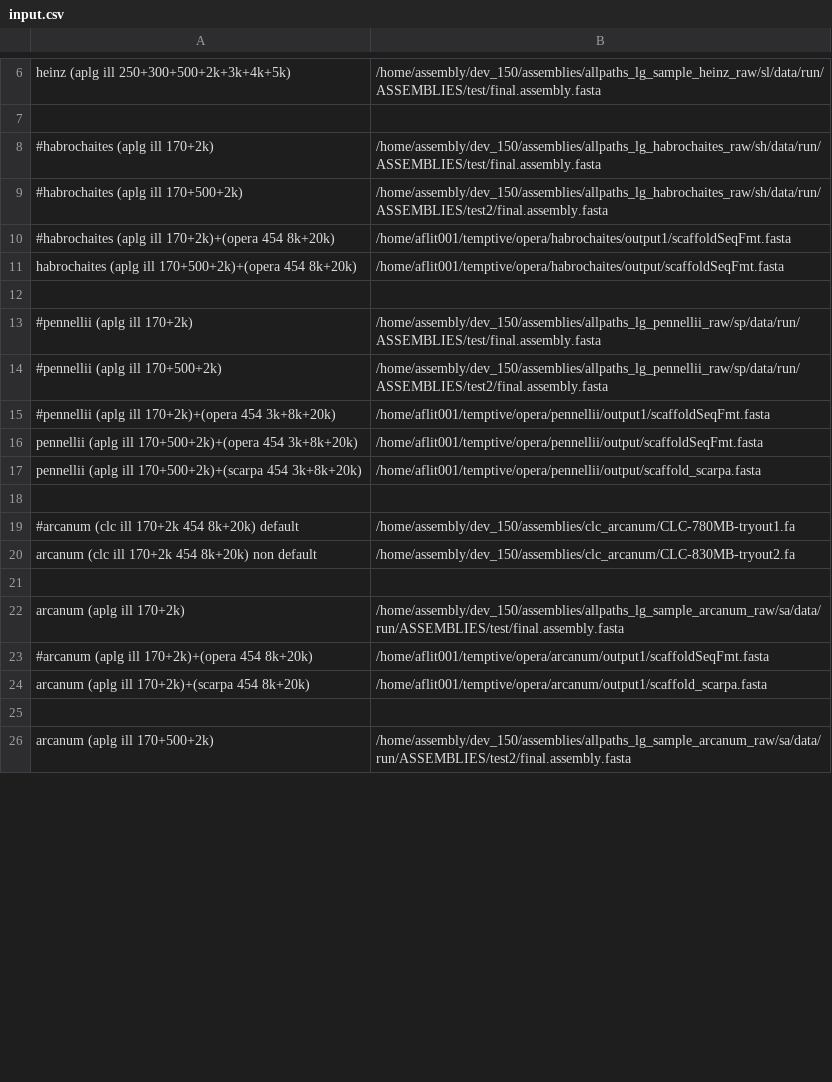
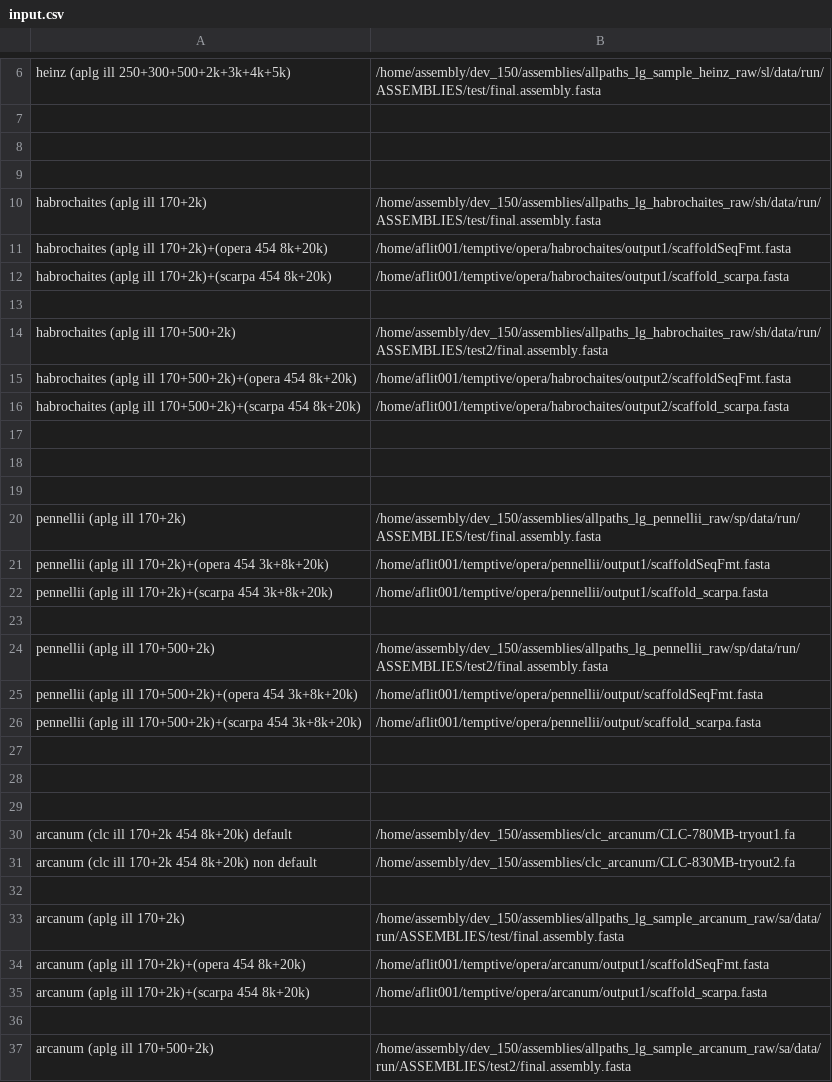
Before and after one commit to jvhaarst/A50-plot, a CSV file: input.csv, drawn as a sheet; only a part is shown, gaps mark what is left out; the diff covers the shown part only.

```diff
--- a/input.csv
+++ b/input.csv
@@ -7,10 +7,19 @@ heinz (aplg ill 250+300+500+2k+3k+4k+5k),/home/assembly/dev_150/assemblies/allpa
 ,
-#habrochaites (aplg ill 170+2k),/home/assembly/dev_150/assemblies/allpaths_lg_habrochaites_raw/sh/data/run/ASSEMBLIES/test/final.assembly.fasta
-#habrochaites (aplg ill 170+500+2k),/home/assembly/dev_150/assemblies/allpaths_lg_habrochaites_raw/sh/data/run/ASSEMBLIES/test2/final.assembly.fasta
-#habrochaites (aplg ill 170+2k)+(opera 454 8k+20k),/home/aflit001/temptive/opera/habrochaites/output1/scaffoldSeqFmt.fasta
-habrochaites (aplg ill 170+500+2k)+(opera 454 8k+20k),/home/aflit001/temptive/opera/habrochaites/output/scaffoldSeqFmt.fasta
 ,
-#pennellii (aplg ill 170+2k),/home/assembly/dev_150/assemblies/allpaths_lg_pennellii_raw/sp/data/run/ASSEMBLIES/test/final.assembly.fasta
-#pennellii (aplg ill 170+500+2k),/home/assembly/dev_150/assemblies/allpaths_lg_pennellii_raw/sp/data/run/ASSEMBLIES/test2/final.assembly.fasta
-#pennellii (aplg ill 170+2k)+(opera 454 3k+8k+20k),/home/aflit001/temptive/opera/pennellii/output1/scaffoldSeqFmt.fasta
+,
+habrochaites (aplg ill 170+2k),/home/assembly/dev_150/assemblies/allpaths_lg_habrochaites_raw/sh/data/run/ASSEMBLIES/test/final.assembly.fasta
+habrochaites (aplg ill 170+2k)+(opera 454 8k+20k),/home/aflit001/temptive/opera/habrochaites/output1/scaffoldSeqFmt.fasta
+habrochaites (aplg ill 170+2k)+(scarpa 454 8k+20k),/home/aflit001/temptive/opera/habrochaites/output1/scaffold_scarpa.fasta
+,
+habrochaites (aplg ill 170+500+2k),/home/assembly/dev_150/assemblies/allpaths_lg_habrochaites_raw/sh/data/run/ASSEMBLIES/test2/final.assembly.fasta
+habrochaites (aplg ill 170+500+2k)+(opera 454 8k+20k),/home/aflit001/temptive/opera/habrochaites/output2/scaffoldSeqFmt.fasta
+habrochaites (aplg ill 170+500+2k)+(scarpa 454 8k+20k),/home/aflit001/temptive/opera/habrochaites/output2/scaffold_scarpa.fasta
+,
+,
+,
+pennellii (aplg ill 170+2k),/home/assembly/dev_150/assemblies/allpaths_lg_pennellii_raw/sp/data/run/ASSEMBLIES/test/final.assembly.fasta
+pennellii (aplg ill 170+2k)+(opera 454 3k+8k+20k),/home/aflit001/temptive/opera/pennellii/output1/scaffoldSeqFmt.fasta
+pennellii (aplg ill 170+2k)+(scarpa 454 3k+8k+20k),/home/aflit001/temptive/opera/pennellii/output1/scaffold_scarpa.fasta
+,
+pennellii (aplg ill 170+500+2k),/home/assembly/dev_150/assemblies/allpaths_lg_pennellii_raw/sp/data/run/ASSEMBLIES/test2/final.assembly.fasta
 pennellii (aplg ill 170+500+2k)+(opera 454 3k+8k+20k),/home/aflit001/temptive/opera/pennellii/output/scaffoldSeqFmt.fasta
@@ -18,3 +27,5 @@ pennellii (aplg ill 170+500+2k)+(scarpa 454 3k+8k+20k),/home/aflit001/temptive/o
 ,
-#arcanum (clc ill 170+2k 454 8k+20k) default,/home/assembly/dev_150/assemblies/clc_arcanum/CLC-780MB-tryout1.fa
+,
+,
+arcanum (clc ill 170+2k 454 8k+20k) default,/home/assembly/dev_150/assemblies/clc_arcanum/CLC-780MB-tryout1.fa
 arcanum (clc ill 170+2k 454 8k+20k) non default,/home/assembly/dev_150/assemblies/clc_arcanum/CLC-830MB-tryout2.fa
@@ -22,3 +33,3 @@ arcanum (clc ill 170+2k 454 8k+20k) non default,/home/assembly/dev_150/assemblie
 arcanum (aplg ill 170+2k),/home/assembly/dev_150/assemblies/allpaths_lg_sample_arcanum_raw/sa/data/run/ASSEMBLIES/test/final.assembly.fasta
-#arcanum (aplg ill 170+2k)+(opera 454 8k+20k),/home/aflit001/temptive/opera/arcanum/output1/scaffoldSeqFmt.fasta
+arcanum (aplg ill 170+2k)+(opera 454 8k+20k),/home/aflit001/temptive/opera/arcanum/output1/scaffoldSeqFmt.fasta
 arcanum (aplg ill 170+2k)+(scarpa 454 8k+20k),/home/aflit001/temptive/opera/arcanum/output1/scaffold_scarpa.fasta
```
Also changed, not shown: 4 edited cells elsewhere in this file, 3 other files.
